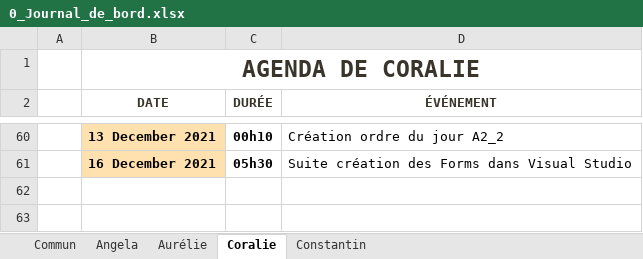
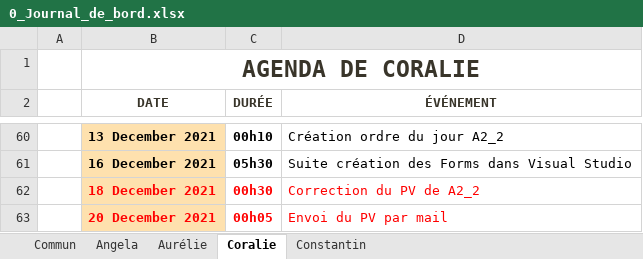
Before and after one commit to ConstantinHrrmn/WavContact, an Excel workbook: Documents/0_Journal_de_bord.xlsx, sheet Coralie, drawn as a sheet; only a part is shown, gaps mark what is left out; values as stored, in another font and other column widths than the file's, no borders; table styles not drawn; the diff names each change by its address in the sheet, - before the commit and + after, or states it on an @@ line.

Commit message:
Update 0_Journal_de_bord.xlsx

```diff
--- a/Documents/0_Journal_de_bord.xlsx (sheet Coralie)
+++ b/Documents/0_Journal_de_bord.xlsx (sheet Coralie)
+row 62:  | 18 December 2021 | 00h30 | Correction du PV de A2_2
+row 63:  | 20 December 2021 | 00h05 | Envoi du PV par mail
```
